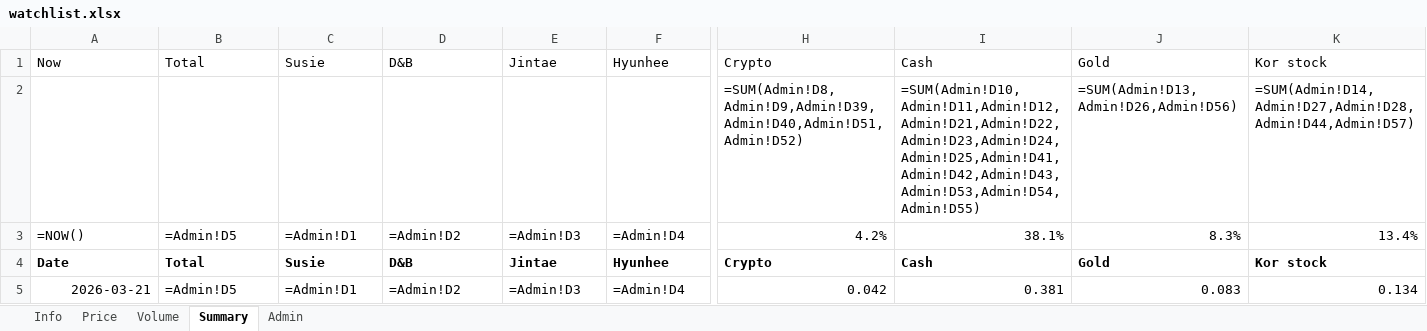
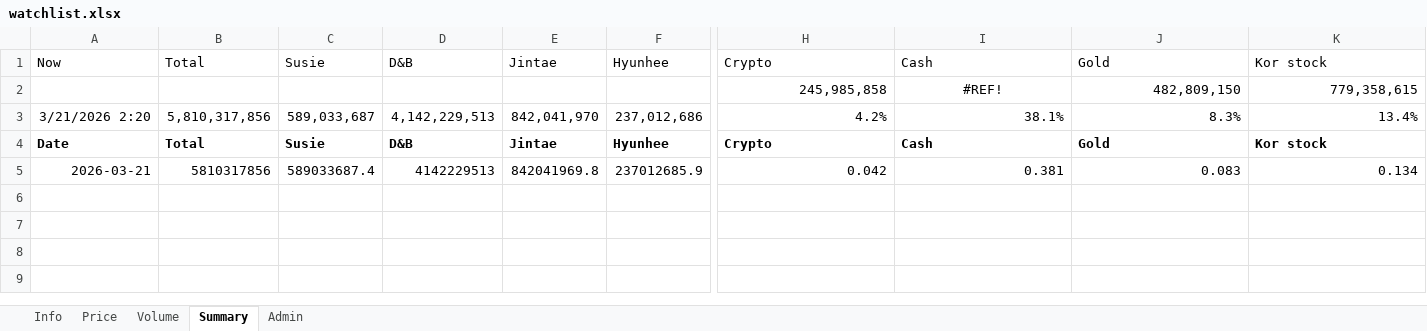
Before and after one commit to jtkimpr/finance-watch, an Excel workbook: data/watchlist.xlsx, sheet Summary, drawn as a sheet; only a part is shown, gaps mark what is left out; values as stored, in another font and other column widths than the file's, no borders; formulas without a stored value are shown as written; removed rows and columns are numbered as before the commit, all else as after; rows hold the shown columns only; the diff names each change by its address in the sheet, - before the commit and + after, or states it on an @@ line.

```diff
--- a/data/watchlist.xlsx (sheet Summary)
+++ b/data/watchlist.xlsx (sheet Summary)
-row 2:  |  |  |  |  |  | =SUM(Admin!D8,Admin!D9,Admin!D39,Admin!D40,Admin!D51,Admin!D52) | =SUM(Admin!D10,Admin!D11,Admin!D12,Admin!D21,Admin!D22,Admin!D23,Admin!D24,Admin!D25,Admin!D41,Admin!D42,Admin!D43,Admin!D53,Admin!D54,Admin!D55) | =SUM(Admin!D13,Admin!D26,Admin!D56) | =SUM(Admin!D14,Admin!D27,Admin!D28,Admin!D44,Admin!D57)
+row 2:  |  |  |  |  |  | 245,985,858 | #REF! | 482,809,150 | 779,358,615
-A3: =NOW()
+A3: 3/21/2026 2:20
-B3: =Admin!D5
+B3: 5,810,317,856
-C3: =Admin!D1
+C3: 589,033,687
-D3: =Admin!D2
+D3: 4,142,229,513
-E3: =Admin!D3
+E3: 842,041,970
-F3: =Admin!D4
+F3: 237,012,686
-B5: =Admin!D5
+B5: 5810317856
-C5: =Admin!D1
+C5: 589033687.4
-D5: =Admin!D2
+D5: 4142229513
-E5: =Admin!D3
+E5: 842041969.8
-F5: =Admin!D4
+F5: 237012685.9
```
Also changed, not shown: sheet Admin, sheet Info, hidden cells.
